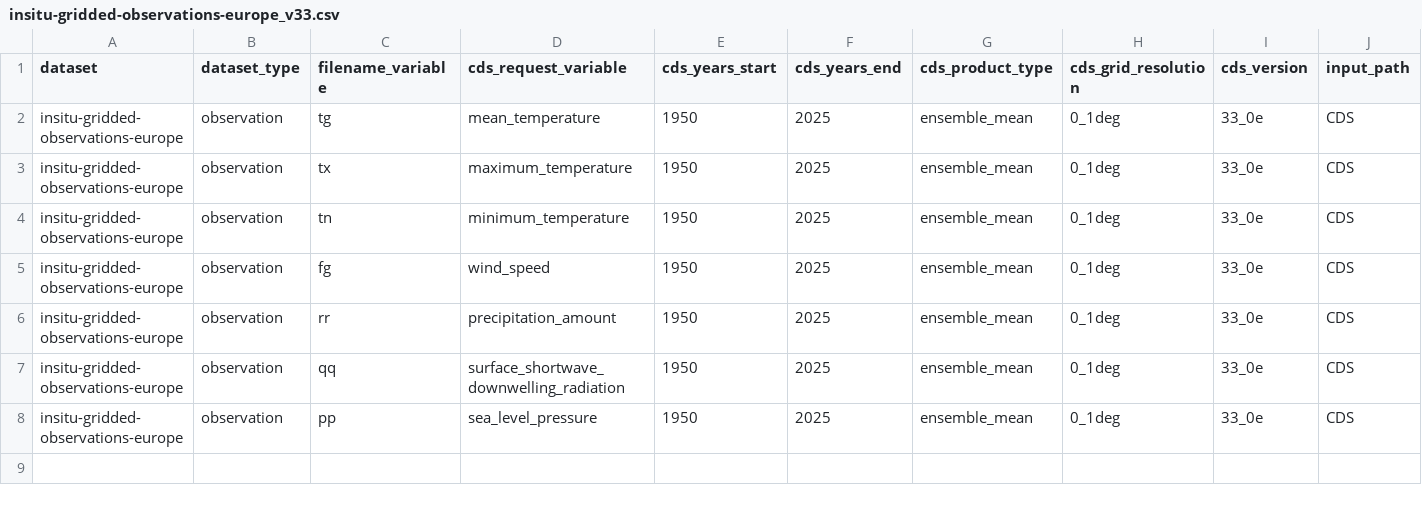
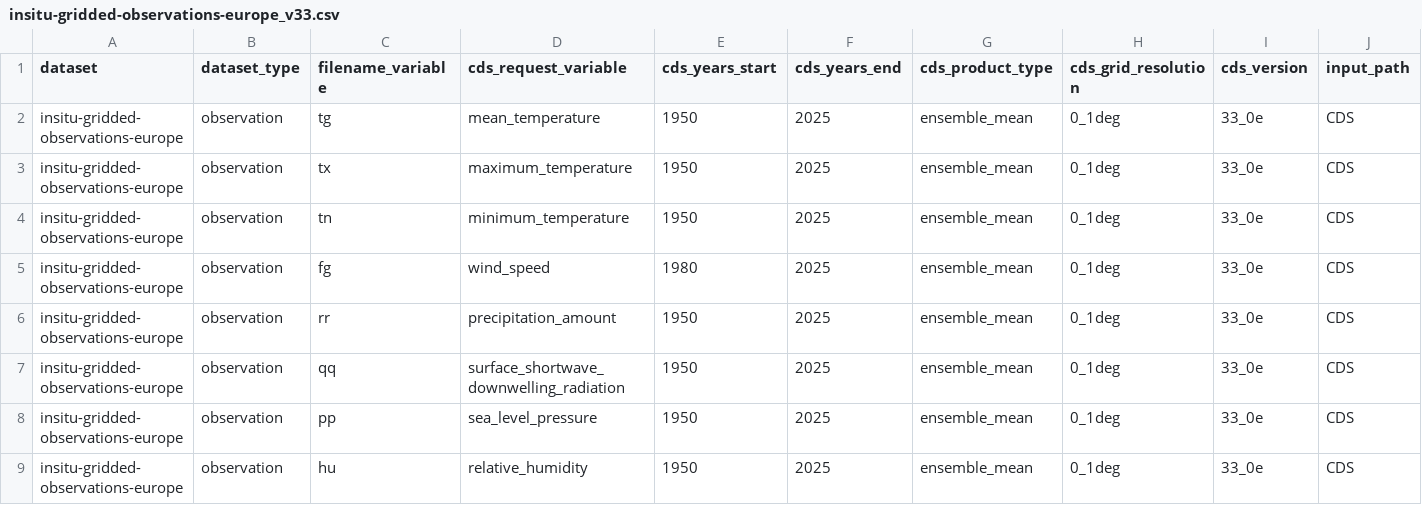
Before and after one commit to SantanderMetGroup/c3s-cds, a CSV file: requests/insitu-gridded-observations-europe_v33.csv, drawn as a sheet; only a part is shown; rows hold the shown columns only; the diff names each change by its address in the sheet, - before the commit and + after, or states it on an @@ line.

```diff
--- a/requests/insitu-gridded-observations-europe_v33.csv
+++ b/requests/insitu-gridded-observations-europe_v33.csv
-E5 (cds_years_start): 1950
+E5 (cds_years_start): 1980
+row 9: insitu-gridded-observations-europe | observation | hu | relative_humidity | 1950 | 2025 | ensemble_mean | 0_1deg | 33_0e | CDS
```
Also changed, not shown: requests/derived-era5-single-levels-daily-statistics.csv, requests/reanalysis-cerra-land.csv, 7 other files.
